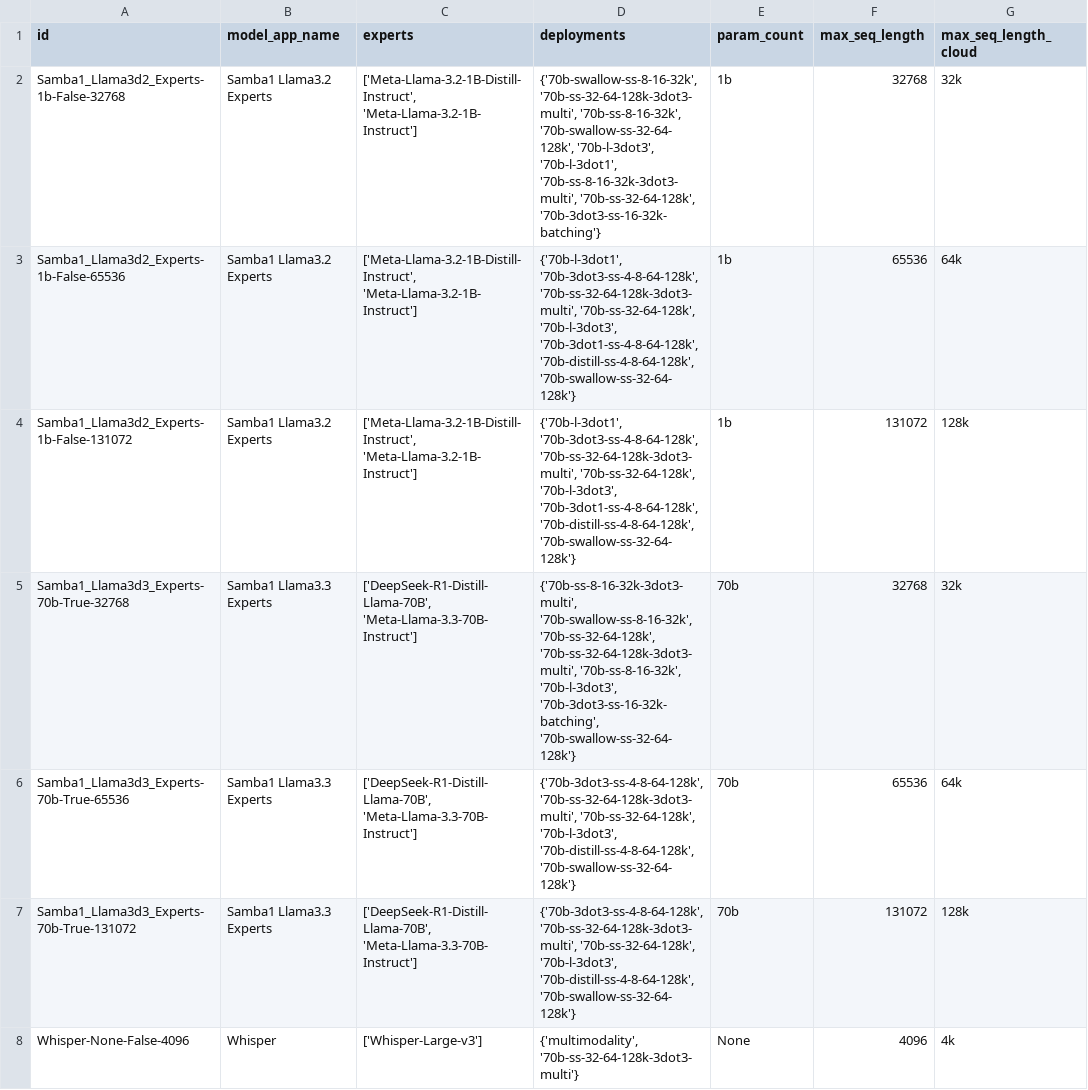
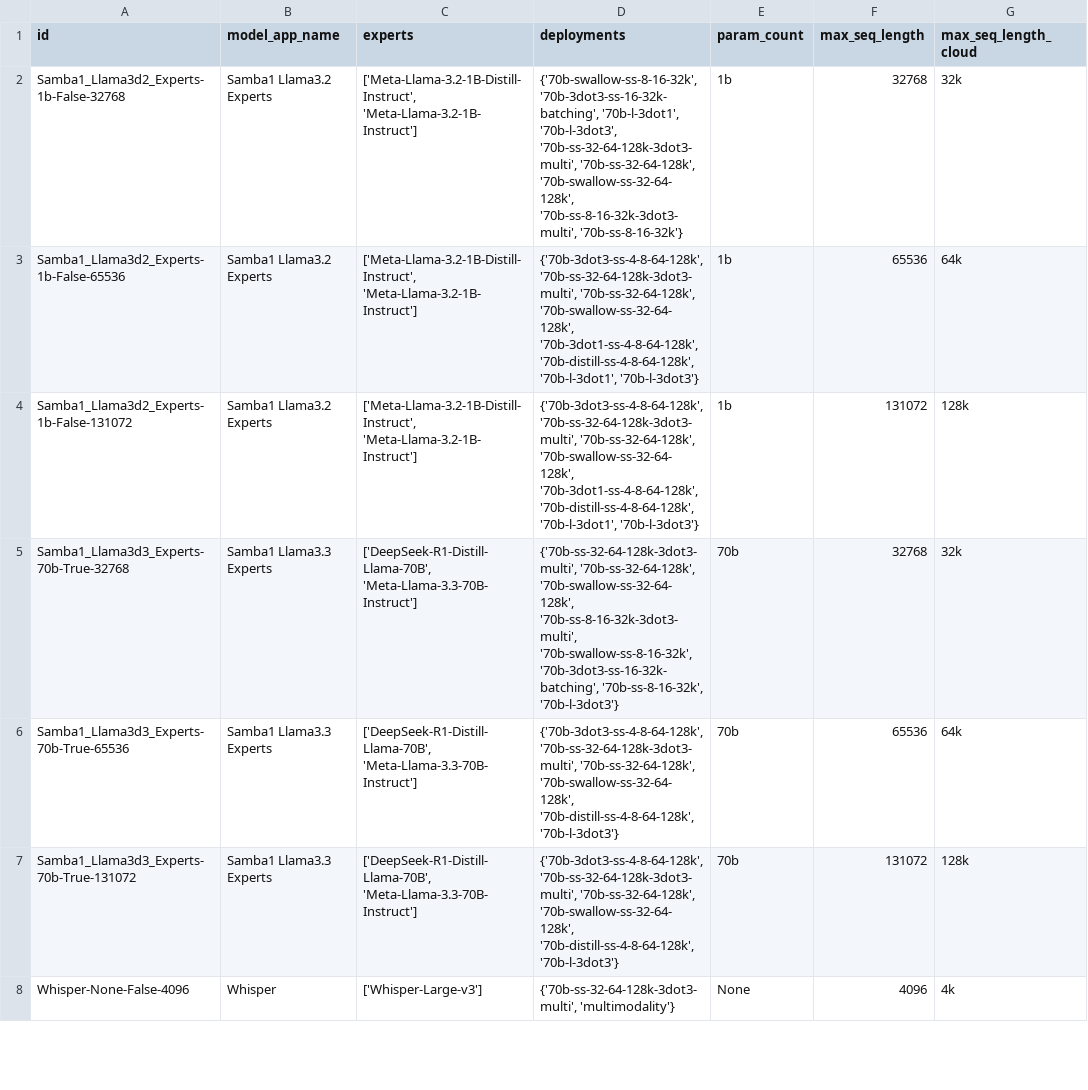
Before and after one commit to sharadv-sambanova/studio-model-deployment-automation, a CSV file: inventory/output/cloud_inventory.csv, drawn as a sheet; only a part is shown; the diff covers the shown part only; the diff names each change by its address in the sheet, - before the commit and + after, or states it on an @@ line.

Commit message:
check diff

```diff
--- a/inventory/output/cloud_inventory.csv
+++ b/inventory/output/cloud_inventory.csv
-D2 (deployments): {'70b-swallow-ss-8-16-32k', '70b-ss-32-64-128k-3dot3-multi', '70b-ss-8-16-32k', '70b-swallow-ss-32-64-128k', '70b-l-3dot3', '70b-l-3dot1', '70b-ss-8-16-32k-3dot3-multi', '70b-ss-32-64-128k', '70b-3dot3-ss-16-32k-batching'}
+D2 (deployments): {'70b-swallow-ss-8-16-32k', '70b-3dot3-ss-16-32k-batching', '70b-l-3dot1', '70b-l-3dot3', '70b-ss-32-64-128k-3dot3-multi', '70b-ss-32-64-128k', '70b-swallow-ss-32-64-128k', '70b-ss-8-16-32k-3dot3-multi', '70b-ss-8-16-32k'}
-D3:D4 (deployments): {'70b-l-3dot1', '70b-3dot3-ss-4-8-64-128k', '70b-ss-32-64-128k-3dot3-multi', '70b-ss-32-64-128k', '70b-l-3dot3', '70b-3dot1-ss-4-8-64-128k', '70b-distill-ss-4-8-64-128k', '70b-swallow-ss-32-64-128k'}
+D3:D4 (deployments): {'70b-3dot3-ss-4-8-64-128k', '70b-ss-32-64-128k-3dot3-multi', '70b-ss-32-64-128k', '70b-swallow-ss-32-64-128k', '70b-3dot1-ss-4-8-64-128k', '70b-distill-ss-4-8-64-128k', '70b-l-3dot1', '70b-l-3dot3'}
-D5 (deployments): {'70b-ss-8-16-32k-3dot3-multi', '70b-swallow-ss-8-16-32k', '70b-ss-32-64-128k', '70b-ss-32-64-128k-3dot3-multi', '70b-ss-8-16-32k', '70b-l-3dot3', '70b-3dot3-ss-16-32k-batching', '70b-swallow-ss-32-64-128k'}
+D5 (deployments): {'70b-ss-32-64-128k-3dot3-multi', '70b-ss-32-64-128k', '70b-swallow-ss-32-64-128k', '70b-ss-8-16-32k-3dot3-multi', '70b-swallow-ss-8-16-32k', '70b-3dot3-ss-16-32k-batching', '70b-ss-8-16-32k', '70b-l-3dot3'}
-D6:D7 (deployments): …'70b-ss-32-64-128k-3dot3-multi', '70b-ss-32-64-128k', '70b-l-3dot3', '70b-distill-ss-4-8-64-128k', '70b-swallow-ss-32-64-128k'}
+D6:D7 (deployments): …'70b-ss-32-64-128k-3dot3-multi', '70b-ss-32-64-128k', '70b-swallow-ss-32-64-128k', '70b-distill-ss-4-8-64-128k', '70b-l-3dot3'}
-D8 (deployments): {'multimodality', '70b-ss-32-64-128k-3dot3-multi'}
+D8 (deployments): {'70b-ss-32-64-128k-3dot3-multi', 'multimodality'}
```
Also changed, not shown: 27 edited cells elsewhere in this file.
